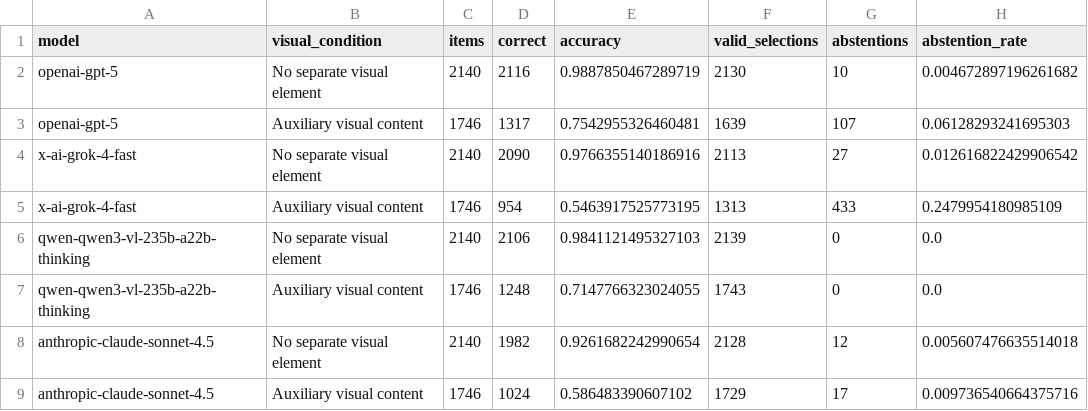
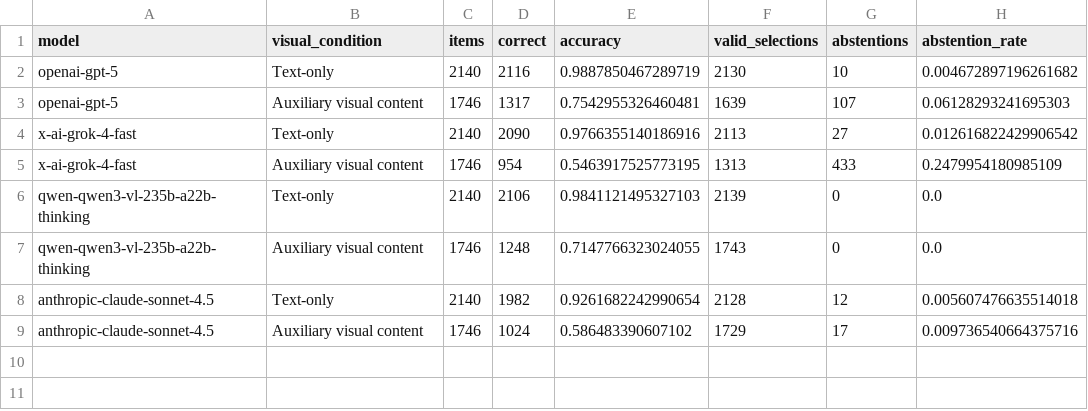
Before and after one commit to kangaroo-benchmark/kangaroo-benchmark, a CSV file: reproduced/diagnostics/tables/response_status_by_visual_condition.csv, drawn as a sheet; only a part is shown; the diff names each change by its address in the sheet, - before the commit and + after, or states it on an @@ line.

```diff
--- a/reproduced/diagnostics/tables/response_status_by_visual_condition.csv
+++ b/reproduced/diagnostics/tables/response_status_by_visual_condition.csv
-B2 (visual_condition): No separate visual element
+B2 (visual_condition): Text-only
-B4 (visual_condition): No separate visual element
+B4 (visual_condition): Text-only
-B6 (visual_condition): No separate visual element
+B6 (visual_condition): Text-only
-B8 (visual_condition): No separate visual element
+B8 (visual_condition): Text-only
```
Also changed, not shown: reproduced/diagnostics/tables/image_subtype_results.csv, reproduced/diagnostics/tables/text_only_diagnostic.csv, 24 other files.
